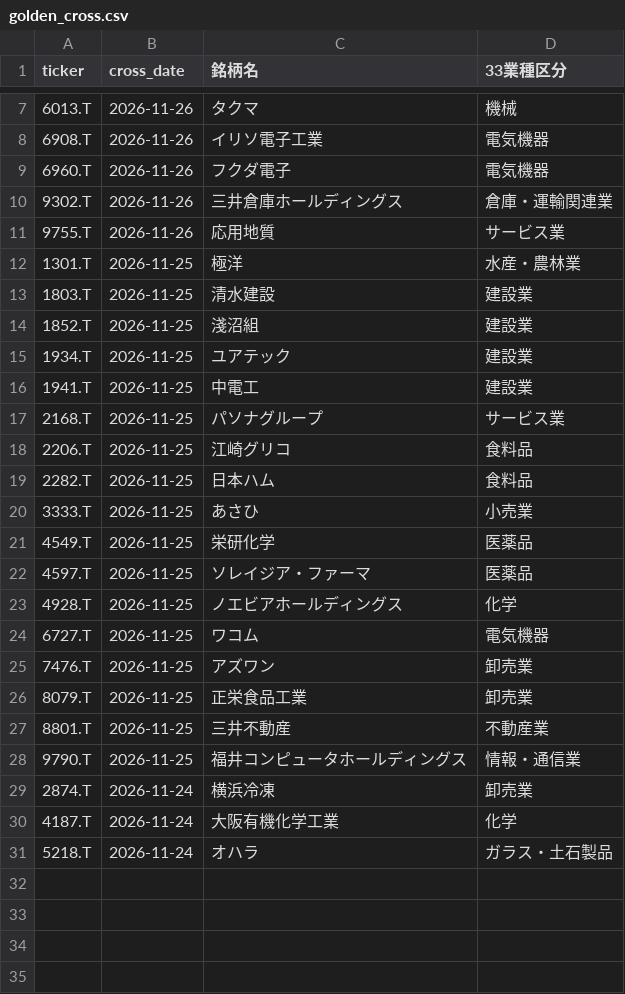
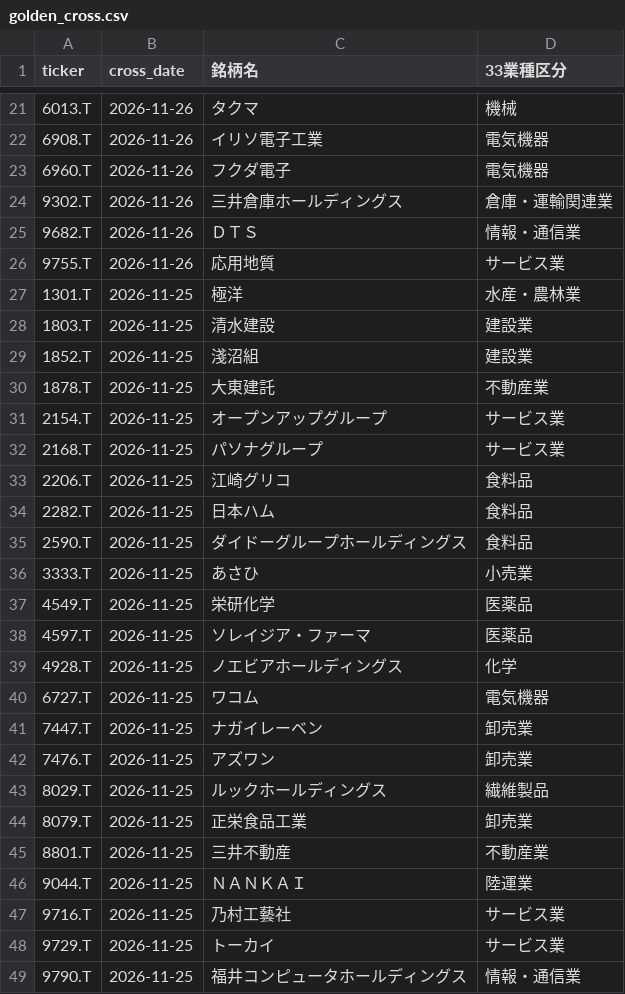
Before and after one commit to abesegg/jp-stock-screener, a CSV file: golden_cross.csv, drawn as a sheet; only a part is shown, gaps mark what is left out; removed rows and columns are numbered as before the commit, all else as after; the diff covers the shown part only; the diff names each change by its address in the sheet, - before the commit and + after, or states it on an @@ line.

```diff
--- a/golden_cross.csv
+++ b/golden_cross.csv
+row 25: 9682.T | 2026-11-26 | ＤＴＳ | 情報・通信業
-row 15: 1934.T | 2026-11-25 | ユアテック | 建設業
-row 16: 1941.T | 2026-11-25 | 中電工 | 建設業
+row 30: 1878.T | 2026-11-25 | 大東建託 | 不動産業
+row 31: 2154.T | 2026-11-25 | オープンアップグループ | サービス業
+row 35: 2590.T | 2026-11-25 | ダイドーグループホールディングス | 食料品
+row 41: 7447.T | 2026-11-25 | ナガイレーベン | 卸売業
+row 43: 8029.T | 2026-11-25 | ルックホールディングス | 繊維製品
+row 46: 9044.T | 2026-11-25 | ＮＡＮＫＡＩ | 陸運業
+row 47: 9716.T | 2026-11-25 | 乃村工藝社 | サービス業
+row 48: 9729.T | 2026-11-25 | トーカイ | サービス業
-row 29: 2874.T | 2026-11-24 | 横浜冷凍 | 卸売業
-row 30: 4187.T | 2026-11-24 | 大阪有機化学工業 | 化学
-row 31: 5218.T | 2026-11-24 | オハラ | ガラス・土石製品
```
Also changed, not shown: 14 added rows elsewhere in this file, perfect_order.csv, rs_ranking.csv, 3 other files.
